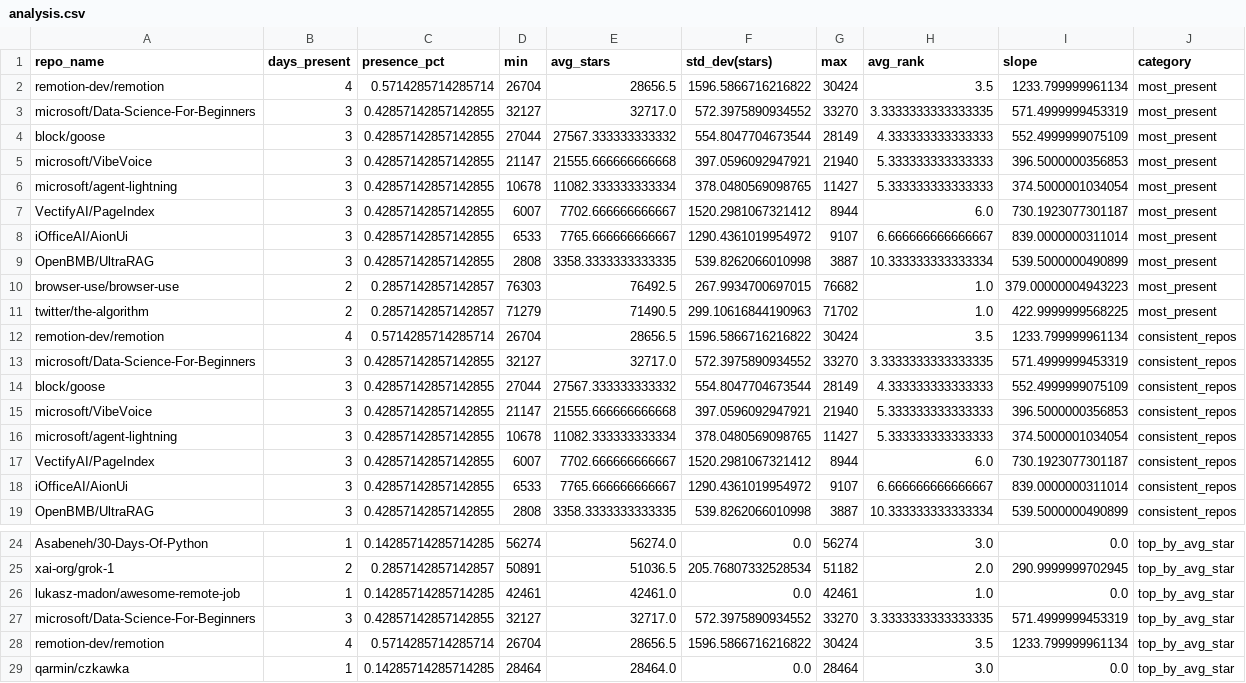
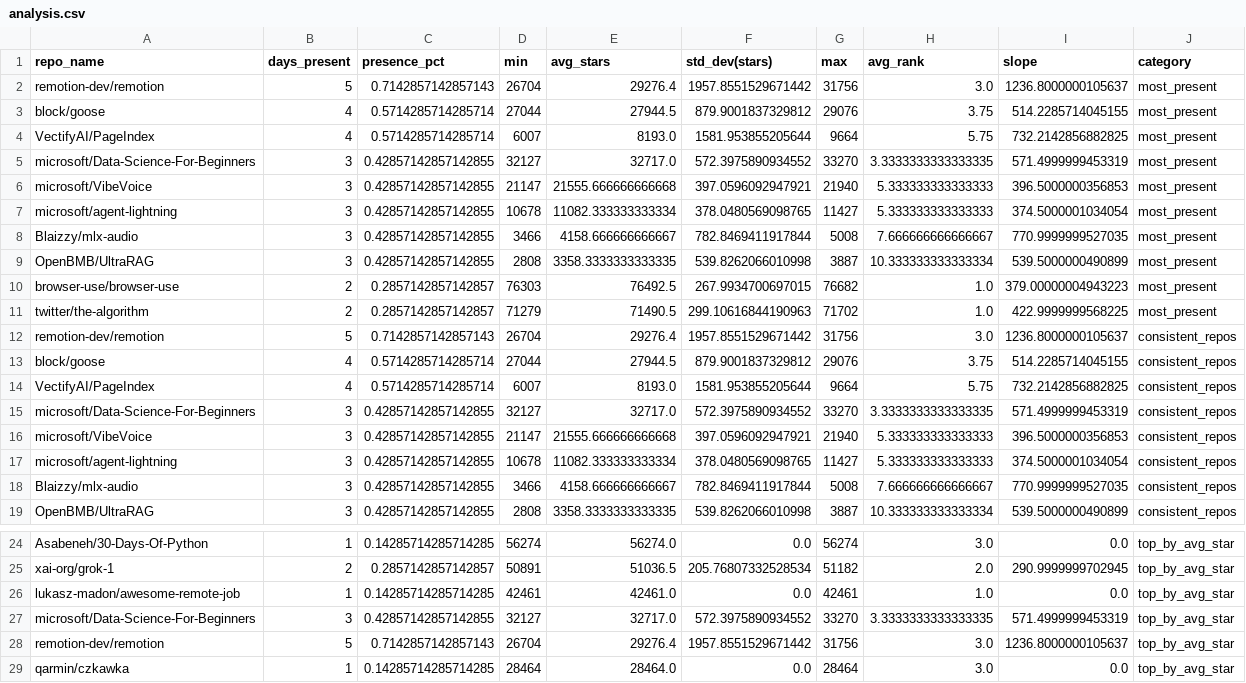
Before and after one commit to Sushil-Kumar-Sahoo/github_trending_tracker, a CSV file: outputs/analysis.csv, drawn as a sheet; only a part is shown, gaps mark what is left out.

```diff
--- a/outputs/analysis.csv
+++ b/outputs/analysis.csv
@@ -1,9 +1,9 @@
 repo_name,days_present,presence_pct,min,avg_stars,std_dev(stars),max,avg_rank,slope,category
-remotion-dev/remotion,4,0.5714285714285714,26704,28656.5,1596.5866716216822,30424,3.5,1233.799999961134,most_present
+remotion-dev/remotion,5,0.7142857142857143,26704,29276.4,1957.8551529671442,31756,3.0,1236.8000000105637,most_present
+block/goose,4,0.5714285714285714,27044,27944.5,879.9001837329812,29076,3.75,514.2285714045155,most_present
+VectifyAI/PageIndex,4,0.5714285714285714,6007,8193.0,1581.953855205644,9664,5.75,732.2142856882825,most_present
 microsoft/Data-Science-For-Beginners,3,0.42857142857142855,32127,32717.0,572.3975890934552,33270,3.3333333333333335,571.4999999453319,most_present
-block/goose,3,0.42857142857142855,27044,27567.333333333332,554.8047704673544,28149,4.333333333333333,552.4999999075109,most_present
 microsoft/VibeVoice,3,0.42857142857142855,21147,21555.666666666668,397.0596092947921,21940,5.333333333333333,396.5000000356853,most_present
 microsoft/agent-lightning,3,0.42857142857142855,10678,11082.333333333334,378.0480569098765,11427,5.333333333333333,374.5000001034054,most_present
-VectifyAI/PageIndex,3,0.42857142857142855,6007,7702.666666666667,1520.2981067321412,8944,6.0,730.1923077301187,most_present
-iOfficeAI/AionUi,3,0.42857142857142855,6533,7765.666666666667,1290.4361019954972,9107,6.666666666666667,839.0000000311014,most_present
+Blaizzy/mlx-audio,3,0.42857142857142855,3466,4158.666666666667,782.8469411917844,5008,7.666666666666667,770.9999999527035,most_present
 OpenBMB/UltraRAG,3,0.42857142857142855,2808,3358.3333333333335,539.8262066010998,3887,10.333333333333334,539.5000000490899,most_present
@@ -11,9 +11,9 @@ browser-use/browser-use,2,0.2857142857142857,76303,76492.5,267.9934700697015,766
 twitter/the-algorithm,2,0.2857142857142857,71279,71490.5,299.10616844190963,71702,1.0,422.9999999568225,most_present
-remotion-dev/remotion,4,0.5714285714285714,26704,28656.5,1596.5866716216822,30424,3.5,1233.799999961134,consistent_repos
+remotion-dev/remotion,5,0.7142857142857143,26704,29276.4,1957.8551529671442,31756,3.0,1236.8000000105637,consistent_repos
+block/goose,4,0.5714285714285714,27044,27944.5,879.9001837329812,29076,3.75,514.2285714045155,consistent_repos
+VectifyAI/PageIndex,4,0.5714285714285714,6007,8193.0,1581.953855205644,9664,5.75,732.2142856882825,consistent_repos
 microsoft/Data-Science-For-Beginners,3,0.42857142857142855,32127,32717.0,572.3975890934552,33270,3.3333333333333335,571.4999999453319,consistent_repos
-block/goose,3,0.42857142857142855,27044,27567.333333333332,554.8047704673544,28149,4.333333333333333,552.4999999075109,consistent_repos
 microsoft/VibeVoice,3,0.42857142857142855,21147,21555.666666666668,397.0596092947921,21940,5.333333333333333,396.5000000356853,consistent_repos
 microsoft/agent-lightning,3,0.42857142857142855,10678,11082.333333333334,378.0480569098765,11427,5.333333333333333,374.5000001034054,consistent_repos
-VectifyAI/PageIndex,3,0.42857142857142855,6007,7702.666666666667,1520.2981067321412,8944,6.0,730.1923077301187,consistent_repos
-iOfficeAI/AionUi,3,0.42857142857142855,6533,7765.666666666667,1290.4361019954972,9107,6.666666666666667,839.0000000311014,consistent_repos
+Blaizzy/mlx-audio,3,0.42857142857142855,3466,4158.666666666667,782.8469411917844,5008,7.666666666666667,770.9999999527035,consistent_repos
 OpenBMB/UltraRAG,3,0.42857142857142855,2808,3358.3333333333335,539.8262066010998,3887,10.333333333333334,539.5000000490899,consistent_repos
@@ -27,3 +27,3 @@ lukasz-madon/awesome-remote-job,1,0.14285714285714285,42461,42461.0,0.0,42461,1.
 microsoft/Data-Science-For-Beginners,3,0.42857142857142855,32127,32717.0,572.3975890934552,33270,3.3333333333333335,571.4999999453319,top_by_avg_star
-remotion-dev/remotion,4,0.5714285714285714,26704,28656.5,1596.5866716216822,30424,3.5,1233.799999961134,top_by_avg_star
+remotion-dev/remotion,5,0.7142857142857143,26704,29276.4,1957.8551529671442,31756,3.0,1236.8000000105637,top_by_avg_star
 qarmin/czkawka,1,0.14285714285714285,28464,28464.0,0.0,28464,3.0,0.0,top_by_avg_star
```
Also changed, not shown: 2 other files.
